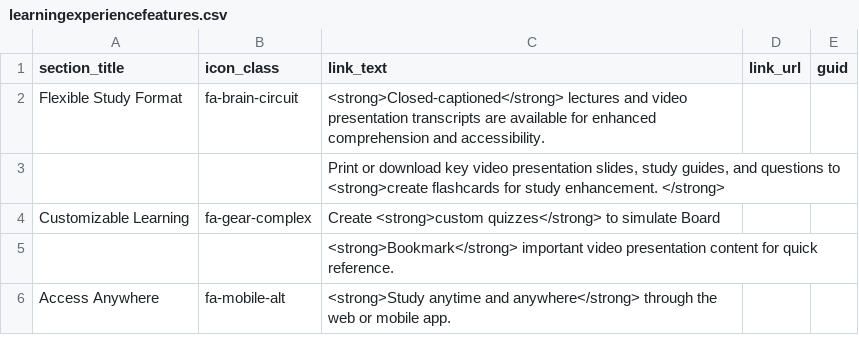
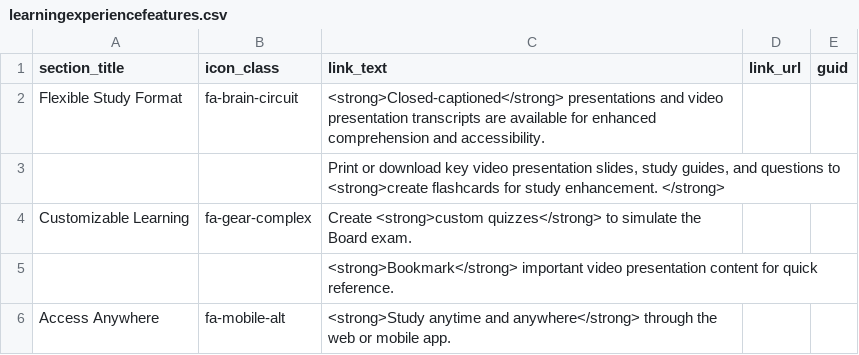
Before and after one commit to ACC-Style/PrototypingACCorg, a CSV file: _data/SAP/ACHD/learningexperiencefeatures.csv, drawn as a sheet.

Commit message:
Updates product content and pricing display
Refines the display of product content details on the SAP-Product_ACHD page, improving clarity.

Streamlines the full-price model display by removing redundant information.

Adds CME/MOC credit info, and makes minor text adjustments for clarity and better UX across the SAP/ACHD pages.

Introduces a new quadrant chart UI component for visualizing association membership.

```diff
--- a/_data/SAP/ACHD/learningexperiencefeatures.csv
+++ b/_data/SAP/ACHD/learningexperiencefeatures.csv
@@ -1,5 +1,5 @@
 "section_title","icon_class","link_text","link_url","guid"
-"Flexible Study Format","fa-brain-circuit","<strong>Closed-captioned</strong> lectures and video presentation transcripts are available for enhanced comprehension and accessibility.",,
+"Flexible Study Format","fa-brain-circuit","<strong>Closed-captioned</strong> presentations and video presentation transcripts are available for enhanced comprehension and accessibility.",,
 ,,"Print or download key video presentation slides, study guides, and questions to <strong>create flashcards for study enhancement. </strong>",,
-"Customizable Learning","fa-gear-complex","Create <strong>custom quizzes</strong> to simulate Board",,
+"Customizable Learning","fa-gear-complex","Create <strong>custom quizzes</strong> to simulate the Board exam.",,
 ,,"<strong>Bookmark</strong>  important video presentation content for quick reference. ",,
```
Also changed, not shown: 9 other files.
